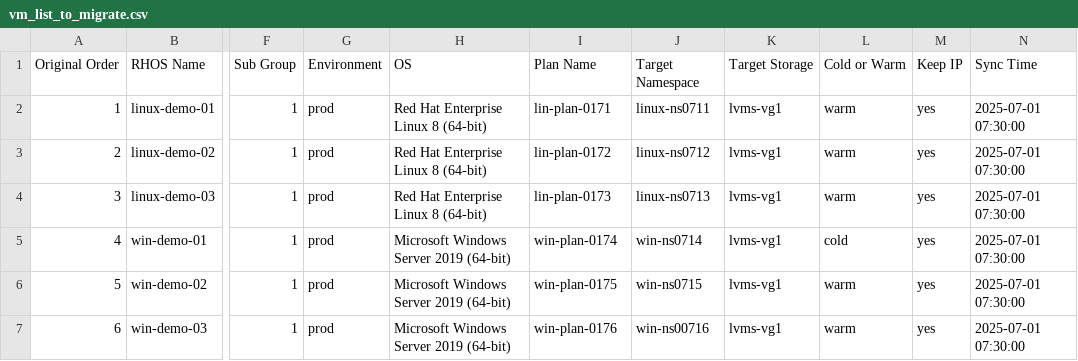
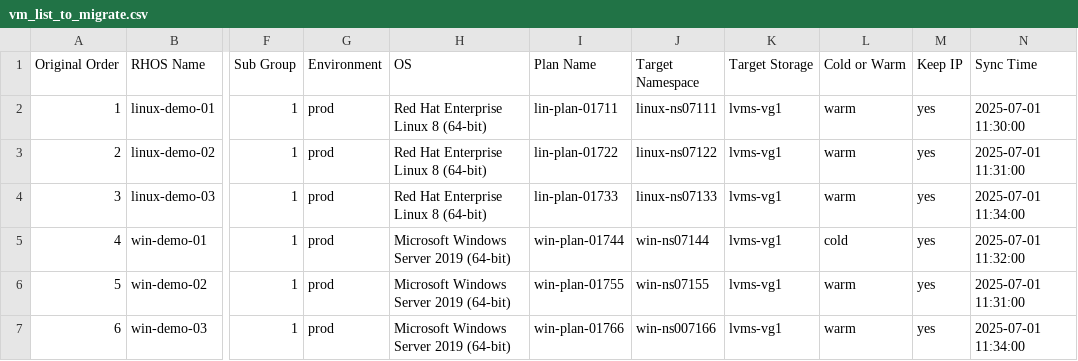
Before and after one commit to jainirajesh/mtvvmwtoopenshift, a CSV file: vm_list_to_migrate.csv, drawn as a sheet; only a part is shown, gaps mark what is left out; the diff names each change by its address in the sheet, - before the commit and + after, or states it on an @@ line.

Commit message:
Update vm_list_to_migrate.csv

```diff
--- a/vm_list_to_migrate.csv
+++ b/vm_list_to_migrate.csv
-I2 (Plan Name): lin-plan-0171
+I2 (Plan Name): lin-plan-01711
-J2 (Target Namespace): linux-ns0711
+J2 (Target Namespace): linux-ns07111
-N2 (Sync Time): 2025-07-01 07:30:00
+N2 (Sync Time): 2025-07-01 11:30:00
-I3 (Plan Name): lin-plan-0172
+I3 (Plan Name): lin-plan-01722
-J3 (Target Namespace): linux-ns0712
+J3 (Target Namespace): linux-ns07122
-N3 (Sync Time): 2025-07-01 07:30:00
+N3 (Sync Time): 2025-07-01 11:31:00
-I4 (Plan Name): lin-plan-0173
+I4 (Plan Name): lin-plan-01733
-J4 (Target Namespace): linux-ns0713
+J4 (Target Namespace): linux-ns07133
-N4 (Sync Time): 2025-07-01 07:30:00
+N4 (Sync Time): 2025-07-01 11:34:00
-I5 (Plan Name): win-plan-0174
+I5 (Plan Name): win-plan-01744
-J5 (Target Namespace): win-ns0714
+J5 (Target Namespace): win-ns07144
-N5 (Sync Time): 2025-07-01 07:30:00
+N5 (Sync Time): 2025-07-01 11:32:00
-I6 (Plan Name): win-plan-0175
+I6 (Plan Name): win-plan-01755
-J6 (Target Namespace): win-ns0715
+J6 (Target Namespace): win-ns07155
-N6 (Sync Time): 2025-07-01 07:30:00
+N6 (Sync Time): 2025-07-01 11:31:00
-I7 (Plan Name): win-plan-0176
+I7 (Plan Name): win-plan-01766
-J7 (Target Namespace): win-ns00716
+J7 (Target Namespace): win-ns007166
-N7 (Sync Time): 2025-07-01 07:30:00
+N7 (Sync Time): 2025-07-01 11:34:00
```
